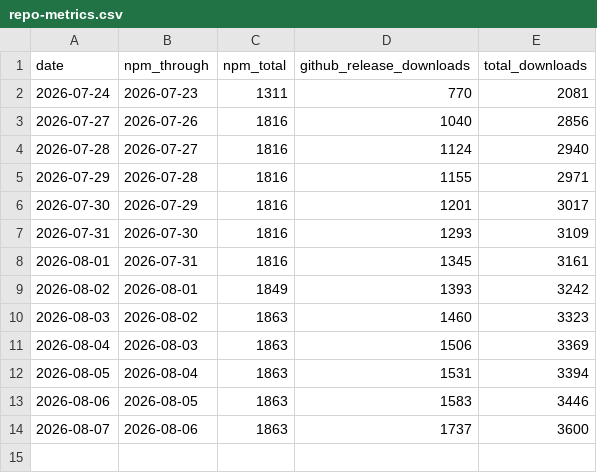
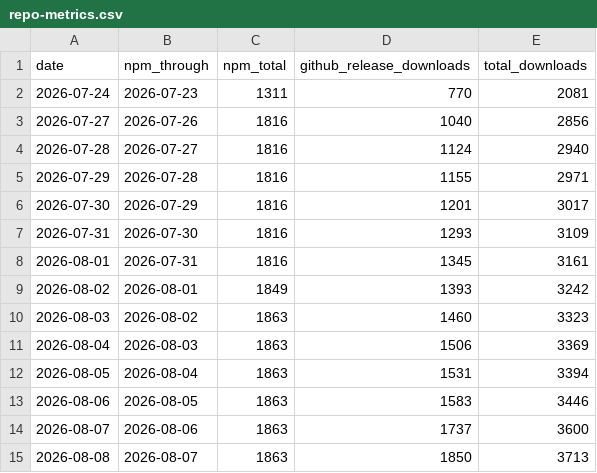
Before and after one commit to birhantprkc/claudexor, a CSV file: docs/assets/repo-metrics.csv, drawn as a sheet; the diff names each change by its address in the sheet, - before the commit and + after, or states it on an @@ line.

```diff
--- a/docs/assets/repo-metrics.csv
+++ b/docs/assets/repo-metrics.csv
+row 15: 2026-08-08 | 2026-08-07 | 1863 | 1850 | 3713
```
Also changed, not shown: 1 other file.
